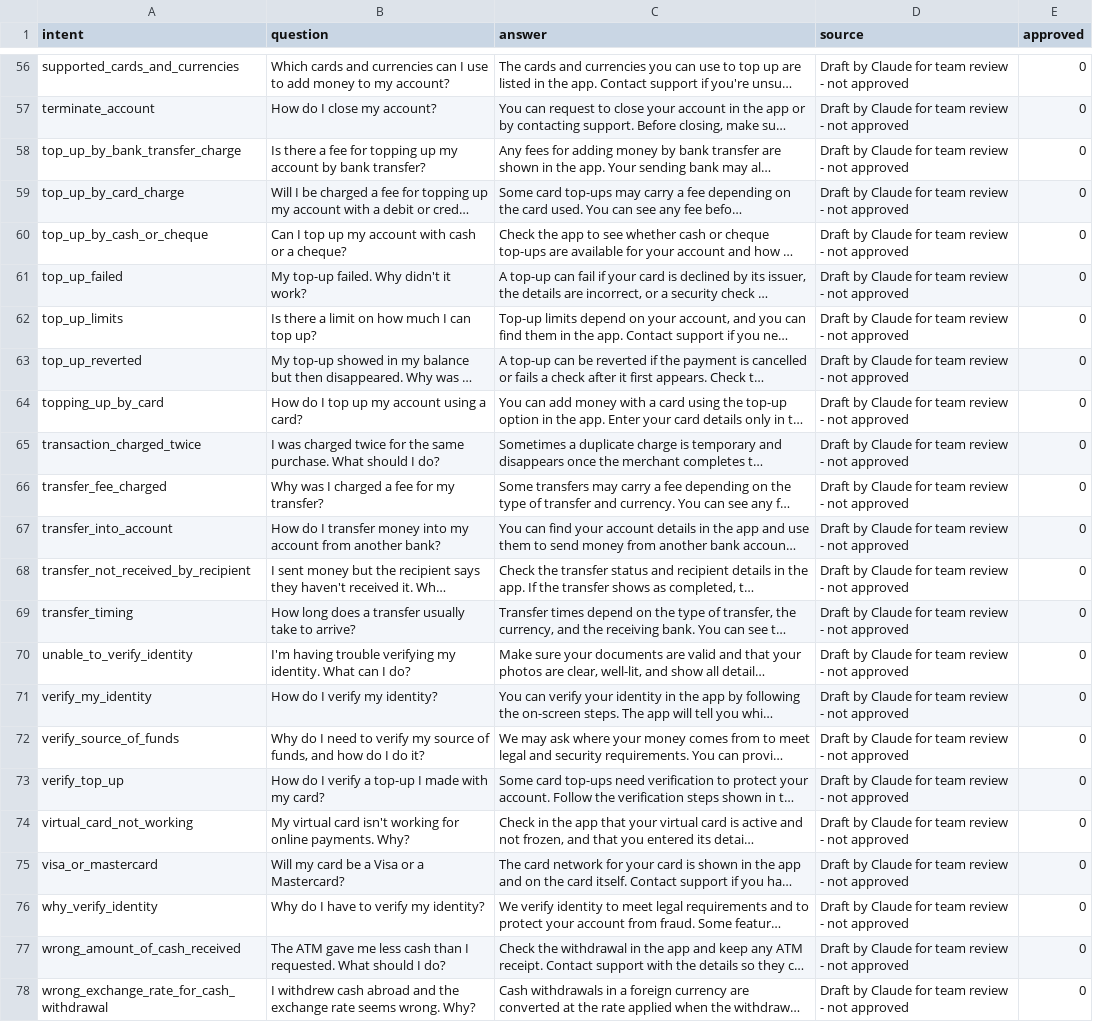
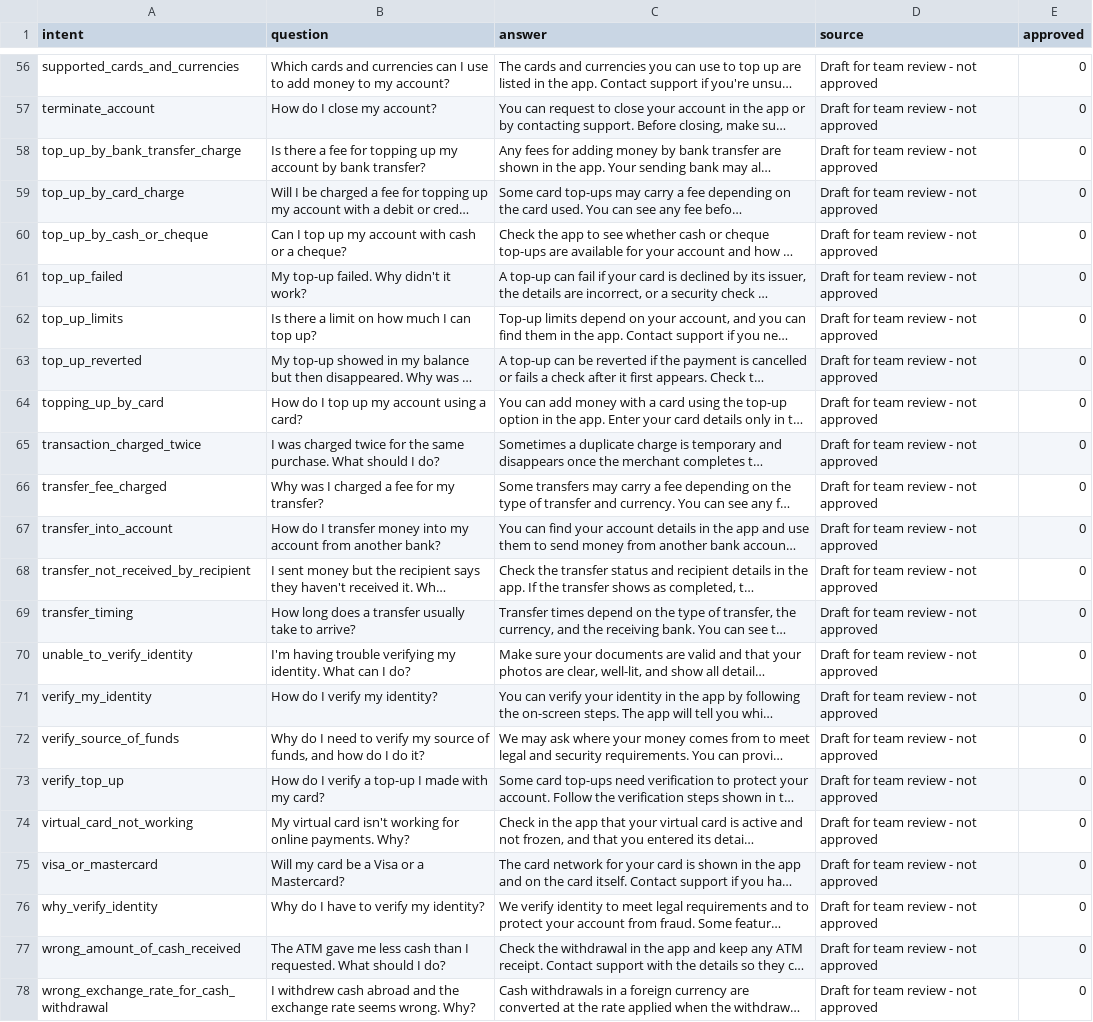
Before and after one commit to answ19/BankAssist, a CSV file: data/faq/faq_drafts.csv, drawn as a sheet; only a part is shown, gaps mark what is left out; long unchanged cells end in …; the diff covers the shown part only; the diff names each change by its address in the sheet, - before the commit and + after, or states it on an @@ line.

Commit message:
Update FAQ draft source labels and review demo notes

```diff
--- a/data/faq/faq_drafts.csv
+++ b/data/faq/faq_drafts.csv
-D56:D78 (source): Draft by Claude for team review - not approved
+D56:D78 (source): Draft for team review - not approved
```
Also changed, not shown: 48 edited cells elsewhere in this file, 1 other file.
